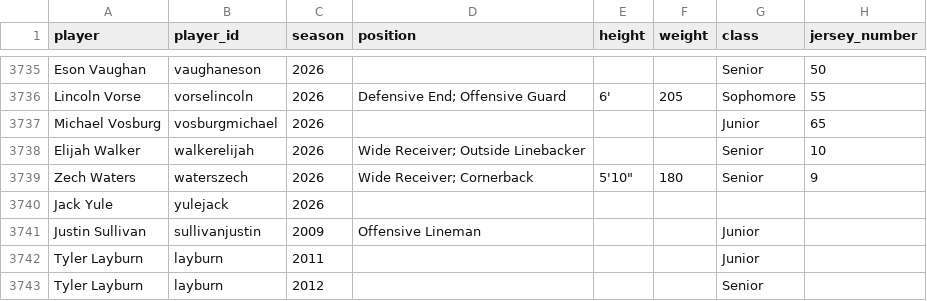
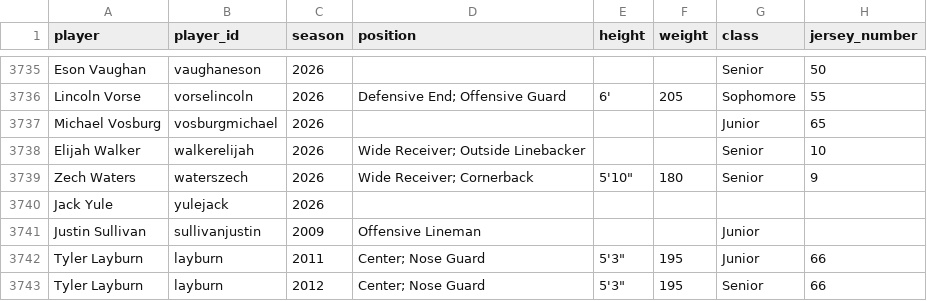
Before and after one commit to dylanhecox/stafford-indians-football, a CSV file: Master_PlayerList.csv, drawn as a sheet; only a part is shown, gaps mark what is left out.

Commit message:
Add files via upload

```diff
--- a/Master_PlayerList.csv
+++ b/Master_PlayerList.csv
@@ -3741,3 +3741,3 @@ Jack Yule,yulejack,2026,,,,,
 Justin Sullivan,sullivanjustin,2009,Offensive Lineman,,,Junior,
-Tyler Layburn,layburn,2011,,,,Junior,
-Tyler Layburn,layburn,2012,,,,Senior,
+Tyler Layburn,layburn,2011,Center; Nose Guard,"5'3""",195,Junior,66
+Tyler Layburn,layburn,2012,Center; Nose Guard,"5'3""",195,Senior,66
```
